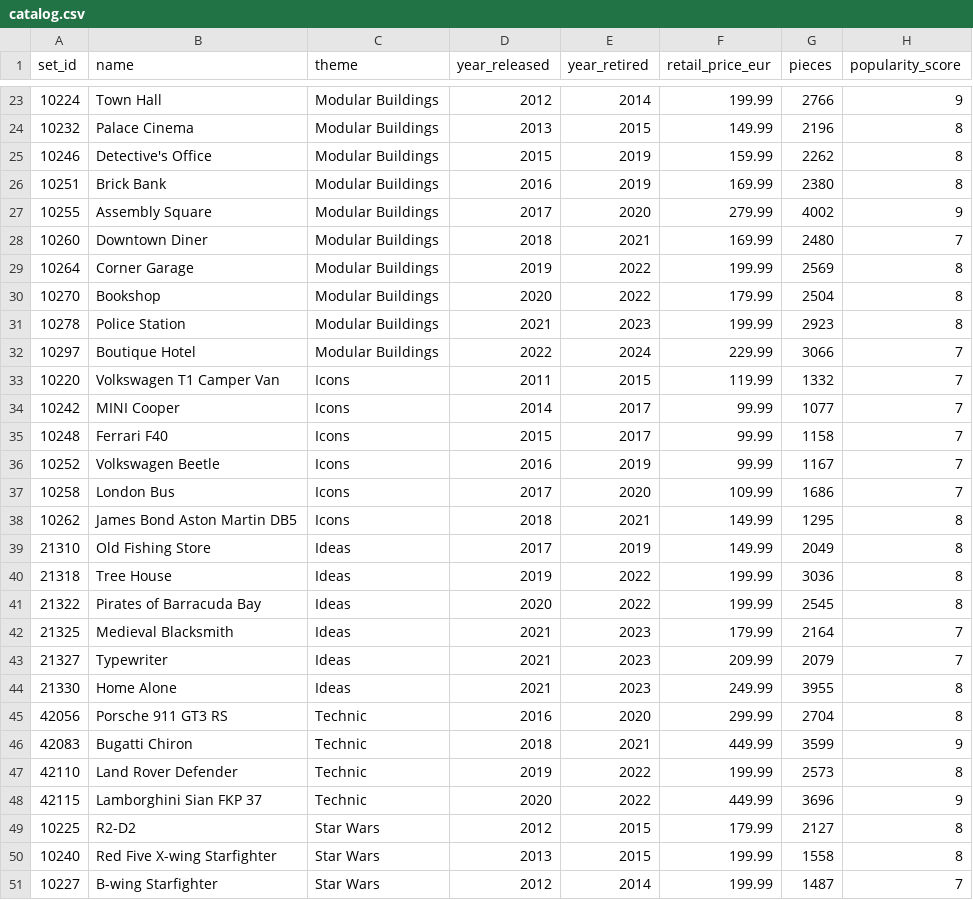
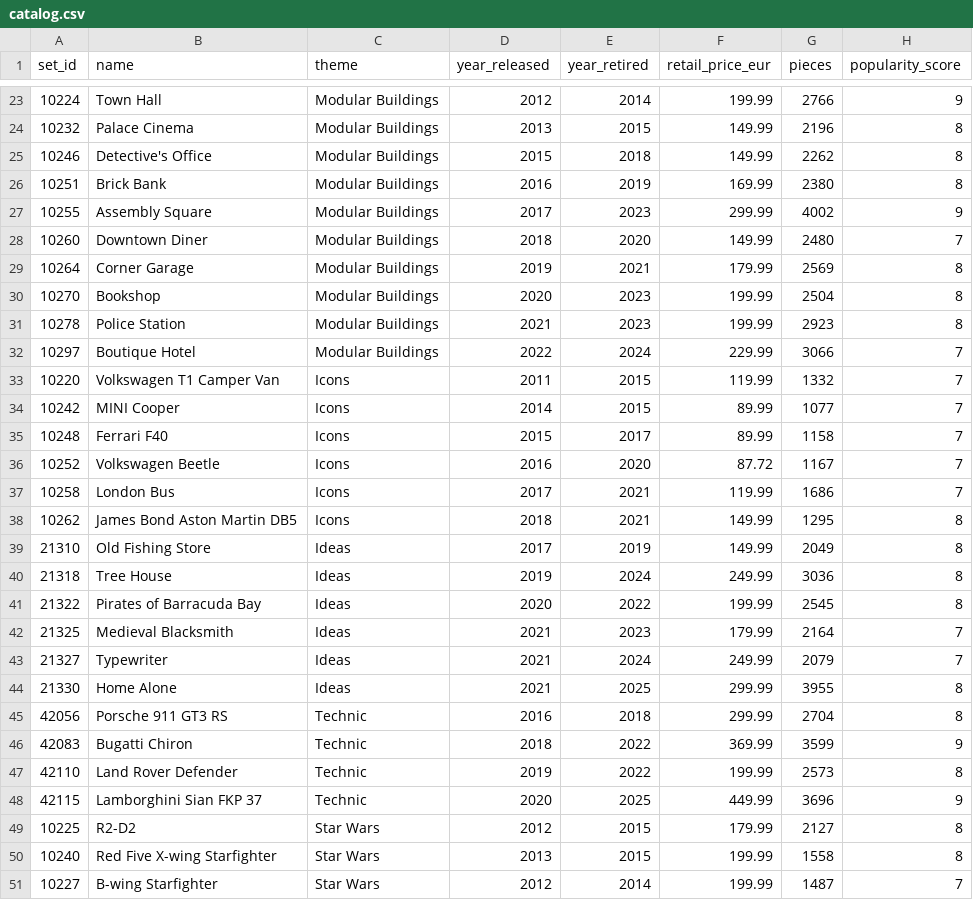
Before and after one commit to Jmmuriel/lego-resale-ntelligence, a CSV file: data/catalog.csv, drawn as a sheet; only a part is shown, gaps mark what is left out; the diff covers the shown part only.

Commit message:
Normalize active catalog evidence status

```diff
--- a/data/catalog.csv
+++ b/data/catalog.csv
@@ -24,8 +24,8 @@ set_id,name,theme,year_released,year_retired,retail_price_eur,pieces,popularity_
 10232,Palace Cinema,Modular Buildings,2013,2015,149.99,2196,8
-10246,Detective's Office,Modular Buildings,2015,2019,159.99,2262,8
+10246,Detective's Office,Modular Buildings,2015,2018,149.99,2262,8
 10251,Brick Bank,Modular Buildings,2016,2019,169.99,2380,8
-10255,Assembly Square,Modular Buildings,2017,2020,279.99,4002,9
-10260,Downtown Diner,Modular Buildings,2018,2021,169.99,2480,7
-10264,Corner Garage,Modular Buildings,2019,2022,199.99,2569,8
-10270,Bookshop,Modular Buildings,2020,2022,179.99,2504,8
+10255,Assembly Square,Modular Buildings,2017,2023,299.99,4002,9
+10260,Downtown Diner,Modular Buildings,2018,2020,149.99,2480,7
+10264,Corner Garage,Modular Buildings,2019,2021,179.99,2569,8
+10270,Bookshop,Modular Buildings,2020,2023,199.99,2504,8
 10278,Police Station,Modular Buildings,2021,2023,199.99,2923,8
@@ -33,17 +33,17 @@ set_id,name,theme,year_released,year_retired,retail_price_eur,pieces,popularity_
 10220,Volkswagen T1 Camper Van,Icons,2011,2015,119.99,1332,7
-10242,MINI Cooper,Icons,2014,2017,99.99,1077,7
-10248,Ferrari F40,Icons,2015,2017,99.99,1158,7
-10252,Volkswagen Beetle,Icons,2016,2019,99.99,1167,7
-10258,London Bus,Icons,2017,2020,109.99,1686,7
+10242,MINI Cooper,Icons,2014,2015,89.99,1077,7
+10248,Ferrari F40,Icons,2015,2017,89.99,1158,7
+10252,Volkswagen Beetle,Icons,2016,2020,87.72,1167,7
+10258,London Bus,Icons,2017,2021,119.99,1686,7
 10262,James Bond Aston Martin DB5,Icons,2018,2021,149.99,1295,8
 21310,Old Fishing Store,Ideas,2017,2019,149.99,2049,8
-21318,Tree House,Ideas,2019,2022,199.99,3036,8
+21318,Tree House,Ideas,2019,2024,249.99,3036,8
 21322,Pirates of Barracuda Bay,Ideas,2020,2022,199.99,2545,8
 21325,Medieval Blacksmith,Ideas,2021,2023,179.99,2164,7
-21327,Typewriter,Ideas,2021,2023,209.99,2079,7
-21330,Home Alone,Ideas,2021,2023,249.99,3955,8
-42056,Porsche 911 GT3 RS,Technic,2016,2020,299.99,2704,8
-42083,Bugatti Chiron,Technic,2018,2021,449.99,3599,9
+21327,Typewriter,Ideas,2021,2024,249.99,2079,7
+21330,Home Alone,Ideas,2021,2025,299.99,3955,8
+42056,Porsche 911 GT3 RS,Technic,2016,2018,299.99,2704,8
+42083,Bugatti Chiron,Technic,2018,2022,369.99,3599,9
 42110,Land Rover Defender,Technic,2019,2022,199.99,2573,8
-42115,Lamborghini Sian FKP 37,Technic,2020,2022,449.99,3696,9
+42115,Lamborghini Sian FKP 37,Technic,2020,2025,449.99,3696,9
 10225,R2-D2,Star Wars,2012,2015,179.99,2127,8
```
Also changed, not shown: 9 edited cells elsewhere in this file, 6 other files.
